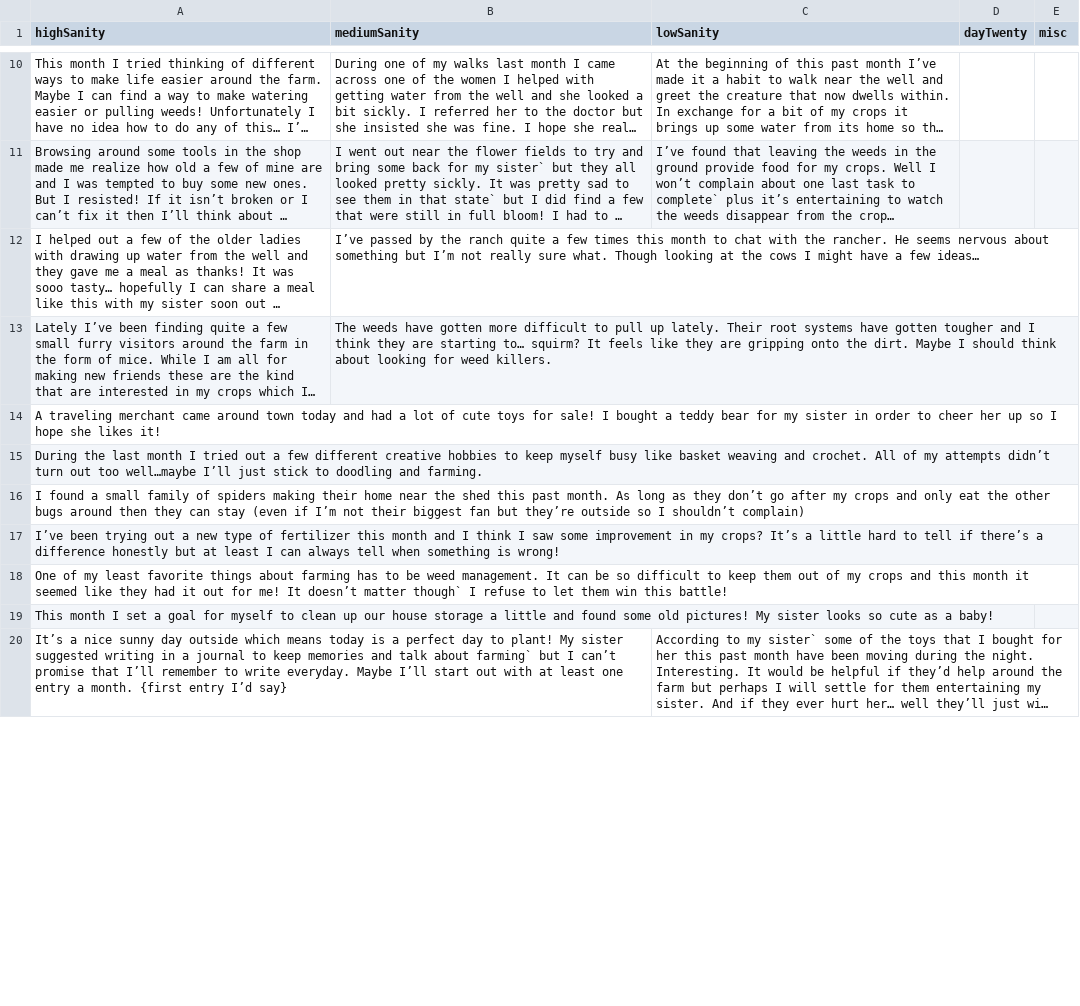
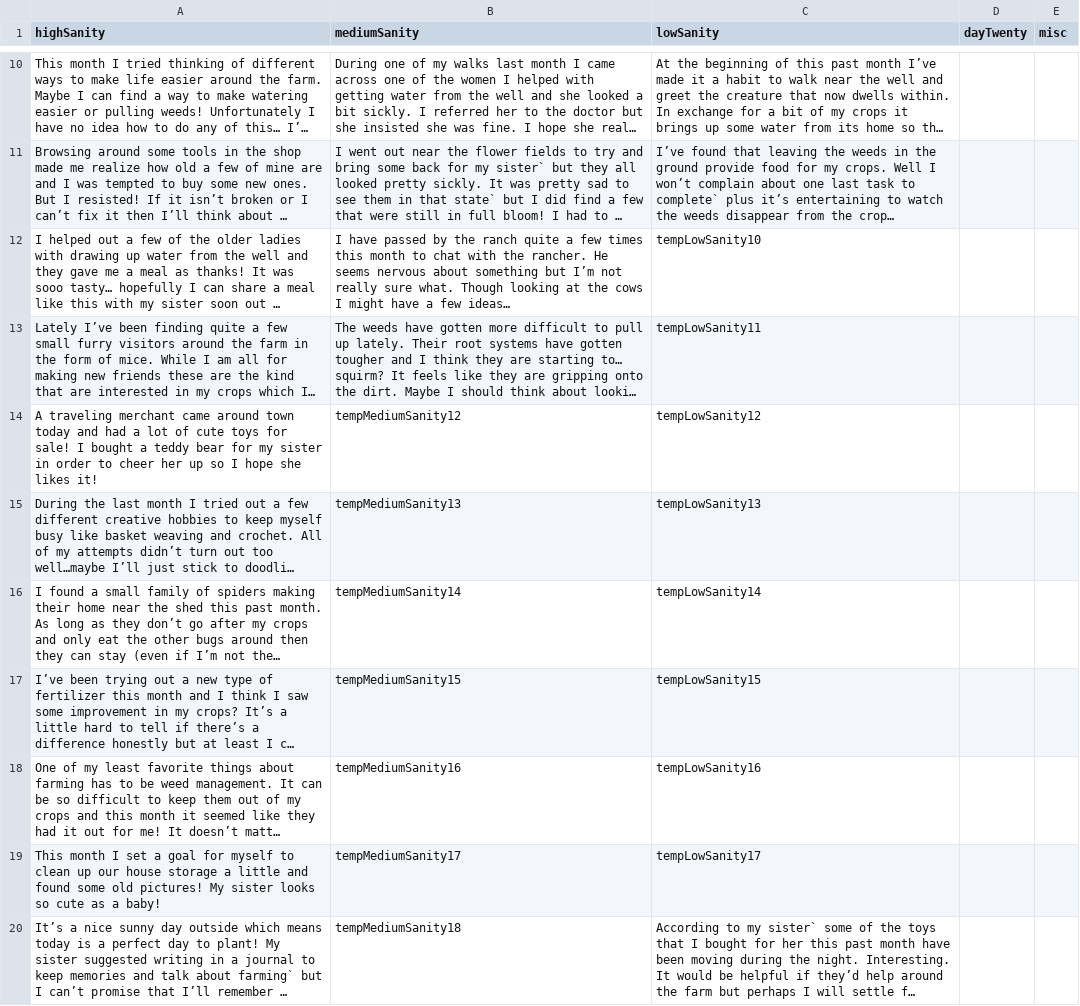
Before and after one commit to rosabellew1254/BucketJam, a CSV file: BucketGameJam/Assets/JournalEntries.csv, drawn as a sheet; only a part is shown, gaps mark what is left out; long unchanged cells end in …; the diff covers the shown part only; the diff names each change by its address in the sheet, - before the commit and + after, or states it on an @@ line.

Commit message:
fixed journal bugs

```diff
--- a/BucketGameJam/Assets/JournalEntries.csv
+++ b/BucketGameJam/Assets/JournalEntries.csv
-B12 (mediumSanity): I’ve passed by…
+B12 (mediumSanity): I have passed by…
-C12 (lowSanity): (empty)
+C12 (lowSanity): tempLowSanity10
-C13 (lowSanity): (empty)
+C13 (lowSanity): tempLowSanity11
-B14 (mediumSanity): (empty)
+B14 (mediumSanity): tempMediumSanity12
-C14 (lowSanity): (empty)
+C14 (lowSanity): tempLowSanity12
-B15 (mediumSanity): (empty)
+B15 (mediumSanity): tempMediumSanity13
-C15 (lowSanity): (empty)
+C15 (lowSanity): tempLowSanity13
-B16 (mediumSanity): (empty)
+B16 (mediumSanity): tempMediumSanity14
-C16 (lowSanity): (empty)
+C16 (lowSanity): tempLowSanity14
-B17 (mediumSanity): (empty)
+B17 (mediumSanity): tempMediumSanity15
-C17 (lowSanity): (empty)
+C17 (lowSanity): tempLowSanity15
-B18 (mediumSanity): (empty)
+B18 (mediumSanity): tempMediumSanity16
-C18 (lowSanity): (empty)
+C18 (lowSanity): tempLowSanity16
-B19 (mediumSanity): (empty)
+B19 (mediumSanity): tempMediumSanity17
-C19 (lowSanity): (empty)
+C19 (lowSanity): tempLowSanity17
-B20 (mediumSanity): (empty)
+B20 (mediumSanity): tempMediumSanity18
```
Also changed, not shown: 31 edited cells elsewhere in this file, 2 other files.
